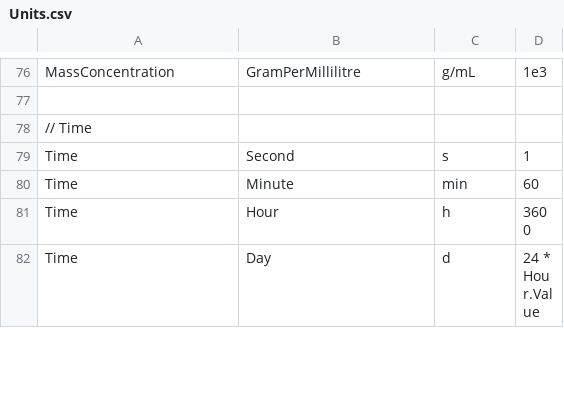
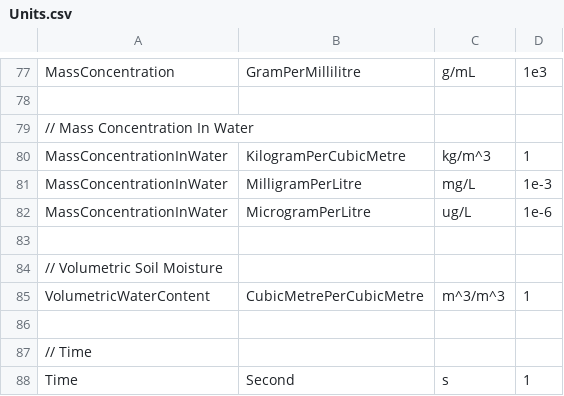
Before and after one commit to QuantityTypes/QuantityTypes, a CSV file: Source/QuantityTypes/Quantities/Units.csv, drawn as a sheet; only a part is shown, gaps mark what is left out; the shorter side is filled out with more unchanged rows; the diff covers the shown part only; the diff names each change by its address in the sheet, - before the commit and + after, or states it on an @@ line.

Commit message:
Add VolumetricWaterContent, MassConcentrationInWater, PrecipitationIntensity, TemperatureChange

```diff
--- a/Source/QuantityTypes/Quantities/Units.csv
+++ b/Source/QuantityTypes/Quantities/Units.csv
+row 79: // Mass Concentration In Water
+row 80: MassConcentrationInWater | KilogramPerCubicMetre | kg/m^3 | 1
+row 81: MassConcentrationInWater | MilligramPerLitre | mg/L | 1e-3
+row 82: MassConcentrationInWater | MicrogramPerLitre | ug/L | 1e-6
+row 83: (empty)
+row 84: // Volumetric Soil Moisture
+row 85: VolumetricWaterContent | CubicMetrePerCubicMetre | m^3/m^3 | 1
+row 86: (empty)
```
Also changed, not shown: 17 added rows elsewhere in this file, 12 other files.
